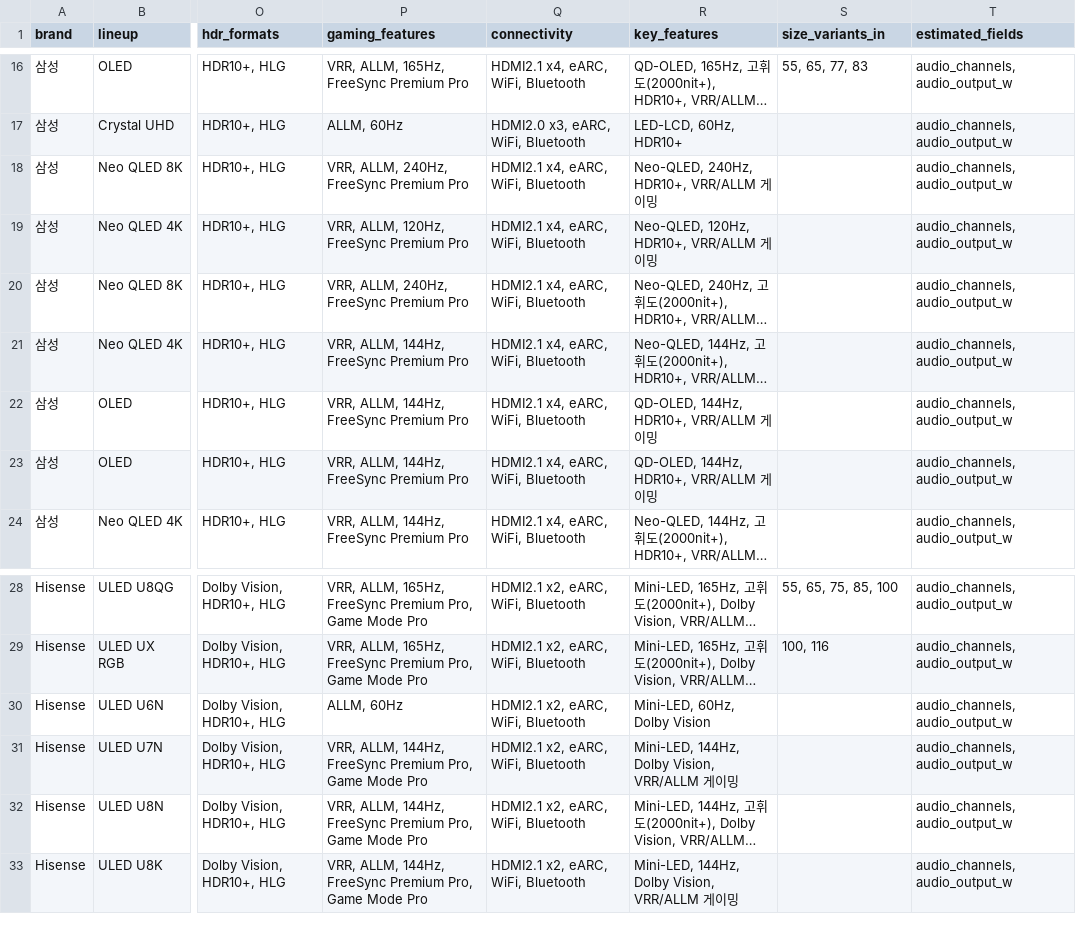
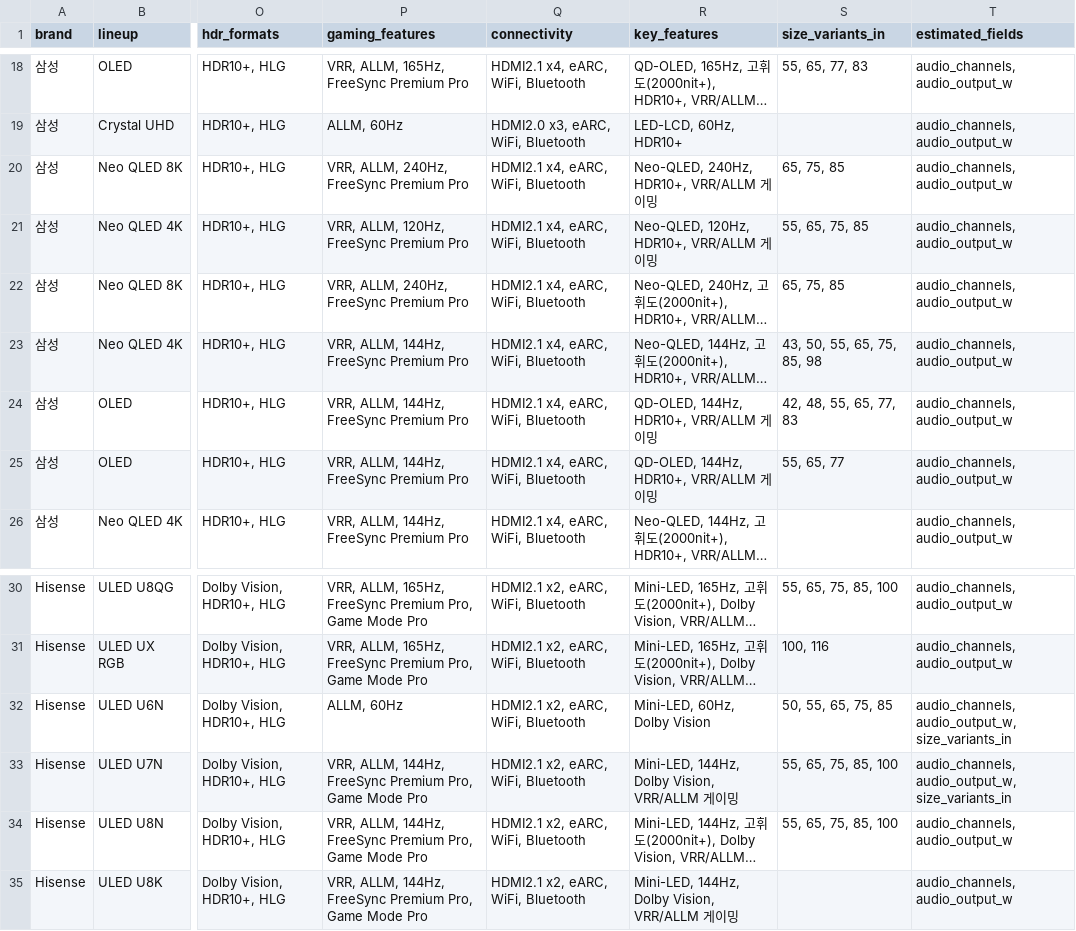
Before and after one commit to teleb98/TV_DB, a CSV file: data/exports/tvspec_models.csv, drawn as a sheet; only a part is shown, gaps mark what is left out; long unchanged cells end in …; addresses are those after the commit; the diff covers the shown part only; the diff names each change by its address in the sheet, - before the commit and + after, or states it on an @@ line.

```diff
--- a/data/exports/tvspec_models.csv
+++ b/data/exports/tvspec_models.csv
-S20 (size_variants_in): (empty)
+S20 (size_variants_in): 65, 75, 85
-S21 (size_variants_in): (empty)
+S21 (size_variants_in): 55, 65, 75, 85
-S22 (size_variants_in): (empty)
+S22 (size_variants_in): 65, 75, 85
-S23 (size_variants_in): (empty)
+S23 (size_variants_in): 43, 50, 55, 65, 75, 85, 98
-S24 (size_variants_in): (empty)
+S24 (size_variants_in): 42, 48, 55, 65, 77, 83
-S25 (size_variants_in): (empty)
+S25 (size_variants_in): 55, 65, 77
-S32 (size_variants_in): (empty)
+S32 (size_variants_in): 50, 55, 65, 75, 85
-T32:T33 (estimated_fields): audio_channels, audio_output_w
+T32:T33 (estimated_fields): audio_channels, audio_output_w, size_variants_in
-S33:S34 (size_variants_in): (empty)
+S33:S34 (size_variants_in): 55, 65, 75, 85, 100
```
Also changed, not shown: 3 added rows and 15 edited cells elsewhere in this file, 6 other files.
